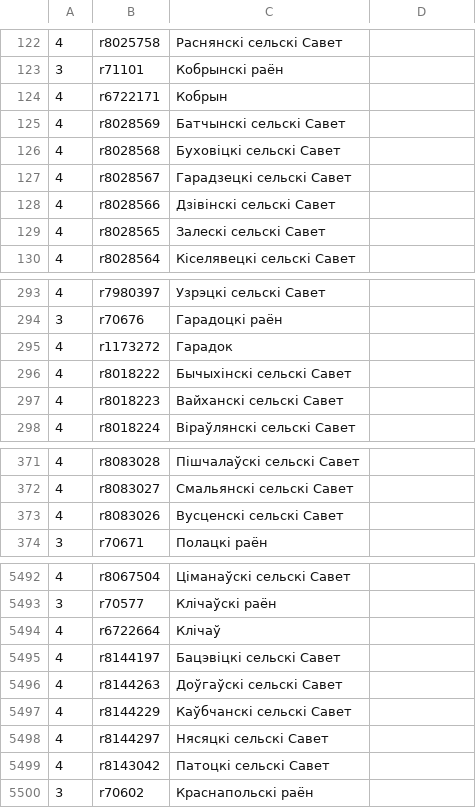
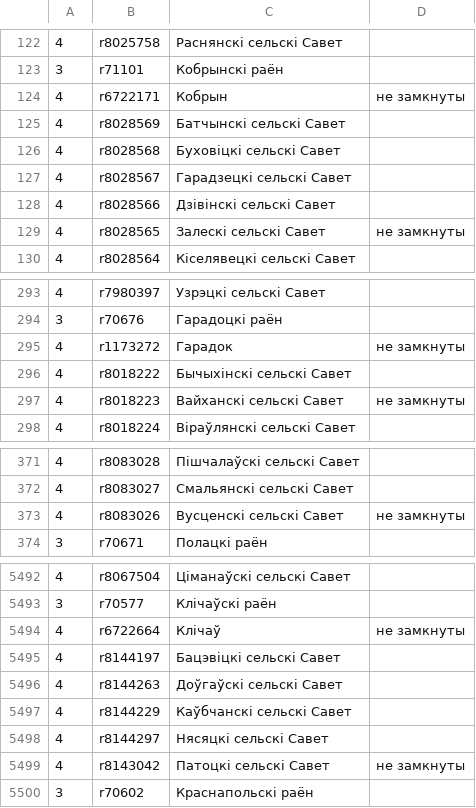
Before and after one commit to lidacity/osm-validator, a CSV file: docs/boundary.csv, drawn as a sheet; only a part is shown, gaps mark what is left out.

```diff
--- a/docs/boundary.csv
+++ b/docs/boundary.csv
@@ -123,3 +123,3 @@
 3;r71101;Кобрынскі раён;
-4;r6722171;Кобрын;
+4;r6722171;Кобрын;не замкнуты
 4;r8028569;Батчынскі сельскі Савет;
@@ -128,3 +128,3 @@
 4;r8028566;Дзівінскі сельскі Савет;
-4;r8028565;Залескі сельскі Савет;
+4;r8028565;Залескі сельскі Савет;не замкнуты
 4;r8028564;Кіселявецкі сельскі Савет;
@@ -294,5 +294,5 @@
 3;r70676;Гарадоцкі раён;
-4;r1173272;Гарадок;
+4;r1173272;Гарадок;не замкнуты
 4;r8018222;Бычыхінскі сельскі Савет;
-4;r8018223;Вайханскі сельскі Савет;
+4;r8018223;Вайханскі сельскі Савет;не замкнуты
 4;r8018224;Віраўлянскі сельскі Савет;
@@ -372,3 +372,3 @@
 4;r8083027;Смальянскі сельскі Савет;
-4;r8083026;Вусценскі сельскі Савет;
+4;r8083026;Вусценскі сельскі Савет;не замкнуты
 3;r70671;Полацкі раён;
@@ -5493,3 +5493,3 @@
 3;r70577;Клічаўскі раён;
-4;r6722664;Клічаў;
+4;r6722664;Клічаў;не замкнуты
 4;r8144197;Бацэвіцкі сельскі Савет;
@@ -5498,3 +5498,3 @@
 4;r8144297;Нясяцкі сельскі Савет;
-4;r8143042;Патоцкі сельскі Савет;
+4;r8143042;Патоцкі сельскі Савет;не замкнуты
 3;r70602;Краснапольскі раён;
```
Also changed, not shown: docs/missing.csv, docs/network.csv, 12 other files.
